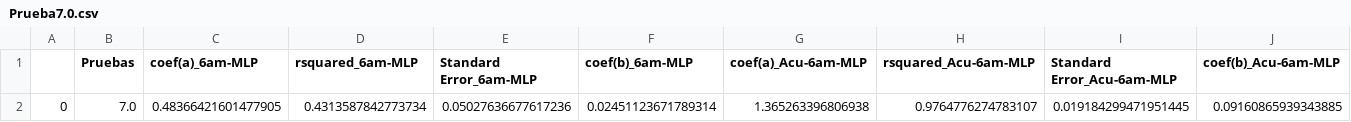
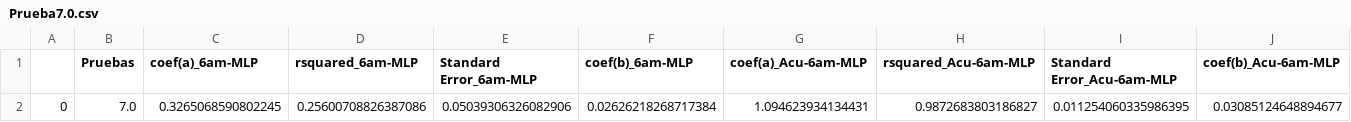
Before and after one commit to Rodrigomontenegrofarias/result, a CSV file: Prueba7.0.csv, drawn as a sheet; only a part is shown; removed rows and columns are numbered as before the commit, all else as after; rows hold the shown columns only; the diff names each change by its address in the sheet, - before the commit and + after, or states it on an @@ line.

```diff
--- a/Prueba7.0.csv
+++ b/Prueba7.0.csv
-row 2: 0 | 7.0 | 0.48366421601477905 | 0.4313587842773734 | 0.05027636677617236 | 0.02451123671789314 | 1.365263396806938 | 0.9764776274783107 | 0.019184299471951445 | 0.09160865939343885
+row 2: 0 | 7.0 | 0.3265068590802245 | 0.25600708826387086 | 0.05039306326082906 | 0.02626218268717384 | 1.094623934134431 | 0.9872683803186827 | 0.011254060335986395 | 0.03085124648894677
```
Also changed, not shown: test_dataset3-7.0.csv, test_labels3-7.0.csv, 6 other files.
